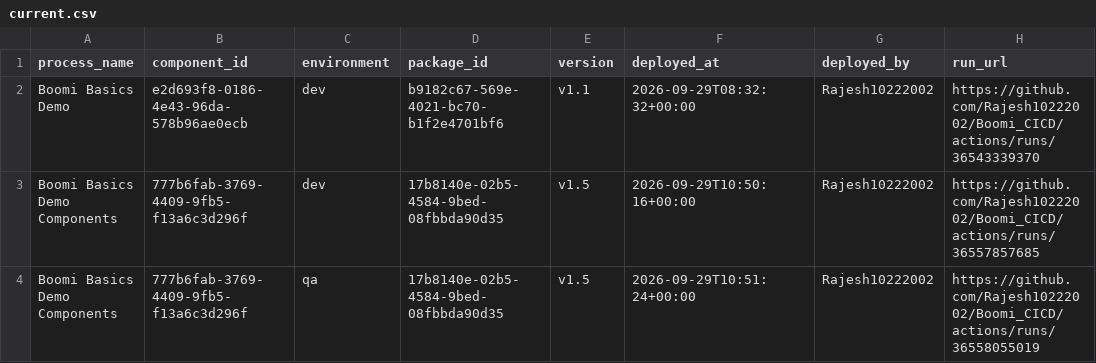
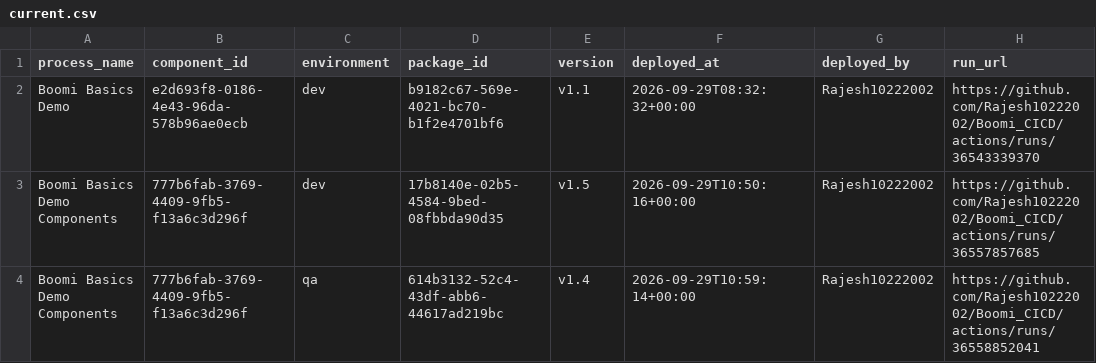
Before and after one commit to Rajesh10222002/Boomi_CICD, a CSV file: deployments/current.csv, drawn as a sheet.

```diff
--- a/deployments/current.csv
+++ b/deployments/current.csv
@@ -3,2 +3,2 @@ Boomi Basics Demo,e2d693f8-0186-4e43-96da-578b96ae0ecb,dev,b9182c67-569e-4021-bc
 Boomi Basics Demo Components,777b6fab-3769-4409-9fb5-f13a6c3d296f,dev,17b8140e-02b5-4584-9bed-08fbbda90d35,v1.5,2026-09-29T10:50:16+00:00,Rajesh10222002,https://github.com/Rajesh10222002/Boomi_CICD/actions/runs/36557857685
-Boomi Basics Demo Components,777b6fab-3769-4409-9fb5-f13a6c3d296f,qa,17b8140e-02b5-4584-9bed-08fbbda90d35,v1.5,2026-09-29T10:51:24+00:00,Rajesh10222002,https://github.com/Rajesh10222002/Boomi_CICD/actions/runs/36558055019
+Boomi Basics Demo Components,777b6fab-3769-4409-9fb5-f13a6c3d296f,qa,614b3132-52c4-43df-abb6-44617ad219bc,v1.4,2026-09-29T10:59:14+00:00,Rajesh10222002,https://github.com/Rajesh10222002/Boomi_CICD/actions/runs/36558852041
```
Also changed, not shown: deployments/ledger.csv.
